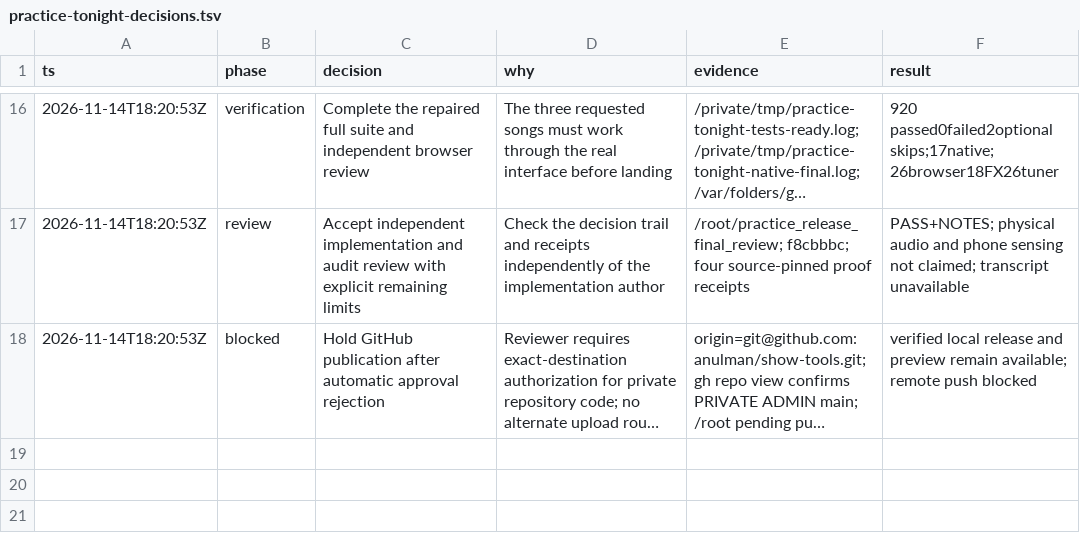
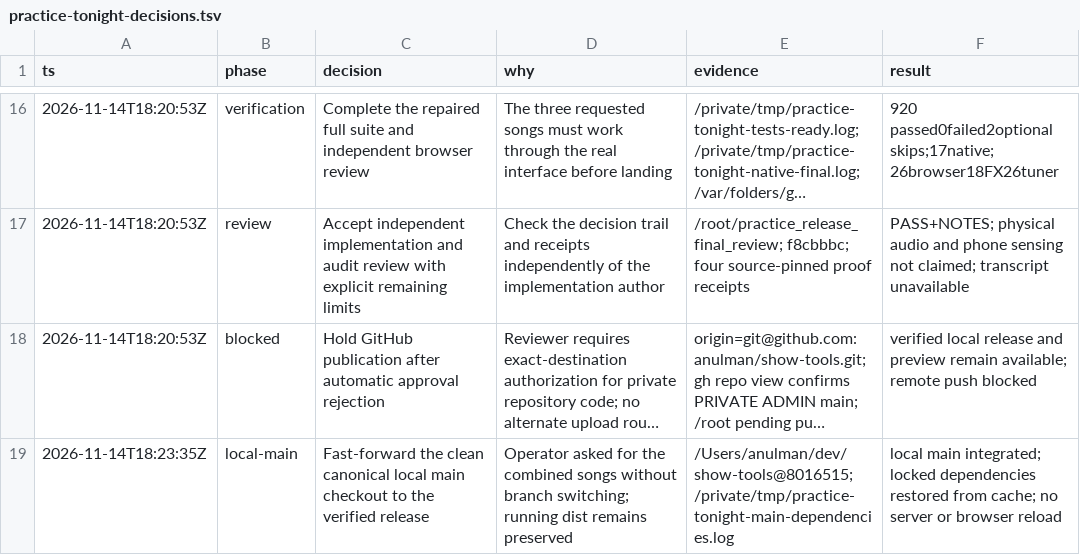
Before and after one commit to anulman/show-tools, a TSV file: docs/implementation/practice-tonight-decisions.tsv, drawn as a sheet; only a part is shown, gaps mark what is left out; long unchanged cells end in …; the diff names each change by its address in the sheet, - before the commit and + after, or states it on an @@ line.

Commit message:
Record verified local main handoff while publication awaits approval

```diff
--- a/docs/implementation/practice-tonight-decisions.tsv
+++ b/docs/implementation/practice-tonight-decisions.tsv
+row 19: 2026-11-14T18:23:35Z | local-main | Fast-forward the clean canonical local main checkout to the verified release | Operator asked for the combined songs without branch switching; running dist remains preserved | /Users/anulman/dev/show-tools@8016515; /private/tmp/practice-tonight-main-dependencies.log | local main integrated; locked dependencies restored from cache; no server or browser reload
```
